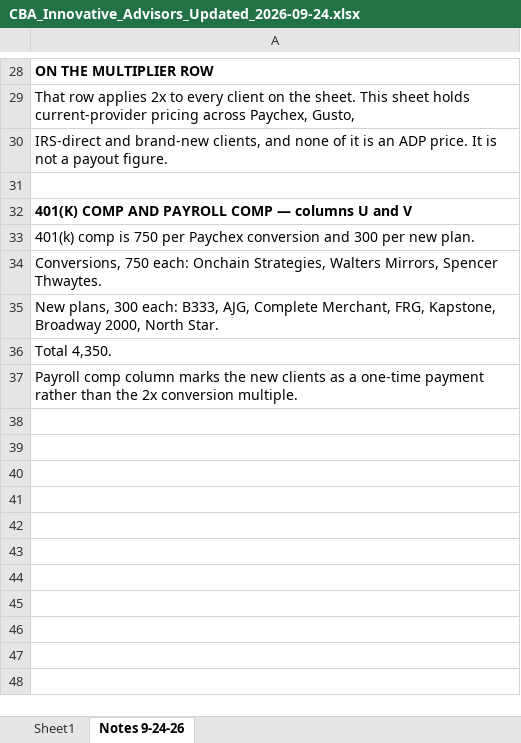
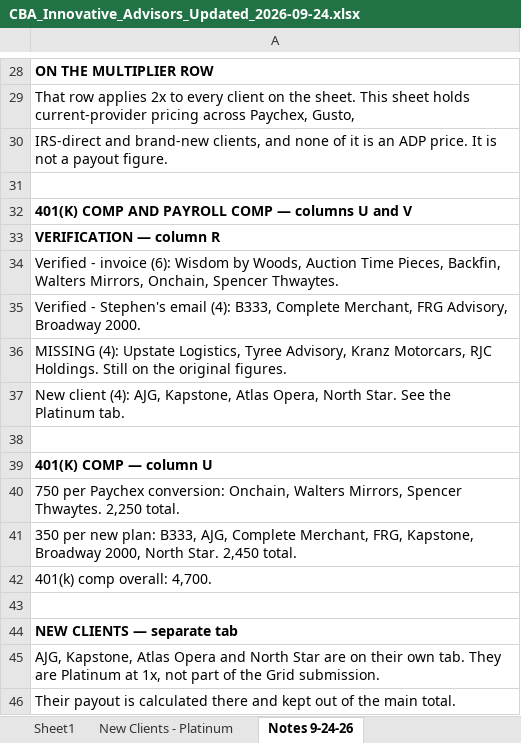
Before and after one commit to elicolman41-code/adppartners, an Excel workbook: output/stephen/CBA_Innovative_Advisors_Updated_2026-09-24.xlsx, sheet Notes 9-24-26, drawn as a sheet; only a part is shown, gaps mark what is left out; values as stored, in another font and other column widths than the file's, no borders; the diff names each change by its address in the sheet, - before the commit and + after, or states it on an @@ line.

```diff
--- a/output/stephen/CBA_Innovative_Advisors_Updated_2026-09-24.xlsx (sheet Notes 9-24-26)
+++ b/output/stephen/CBA_Innovative_Advisors_Updated_2026-09-24.xlsx (sheet Notes 9-24-26)
+sheet tab: New Clients - Platinum
-A33: 401(k) comp is 750 per Paychex conversion and 300 per new plan.
+A33: VERIFICATION — column R
-A33 bold: off
+A33 bold: on
-A34: Conversions, 750 each: Onchain Strategies, Walters Mirrors, Spencer Thwaytes.
+A34: Verified - invoice (6): Wisdom by Woods, Auction Time Pieces, Backfin, Walters Mirrors, Onchain, Spencer Thwaytes.
-A35: New plans, 300 each: B333, AJG, Complete Merchant, FRG, Kapstone, Broadway 2000, North Star.
+A35: Verified - Stephen's email (4): B333, Complete Merchant, FRG Advisory, Broadway 2000.
-A36: Total 4,350.
+A36: MISSING (4): Upstate Logistics, Tyree Advisory, Kranz Motorcars, RJC Holdings. Still on the original figures.
-A37: Payroll comp column marks the new clients as a one-time payment rather than the 2x conversion multiple.
+A37: New client (4): AJG, Kapstone, Atlas Opera, North Star. See the Platinum tab.
+row 38: (empty)
+row 39: 401(K) COMP — column U
+row 40: 750 per Paychex conversion: Onchain, Walters Mirrors, Spencer Thwaytes. 2,250 total.
+row 41: 350 per new plan: B333, AJG, Complete Merchant, FRG, Kapstone, Broadway 2000, North Star. 2,450 total.
+row 42: 401(k) comp overall: 4,700.
+row 43: (empty)
+row 44: NEW CLIENTS — separate tab
+row 45: AJG, Kapstone, Atlas Opera and North Star are on their own tab. They are Platinum at 1x, not part of the Grid submission.
+row 46: Their payout is calculated there and kept out of the main total.
```
Also changed, not shown: sheet Sheet1.
